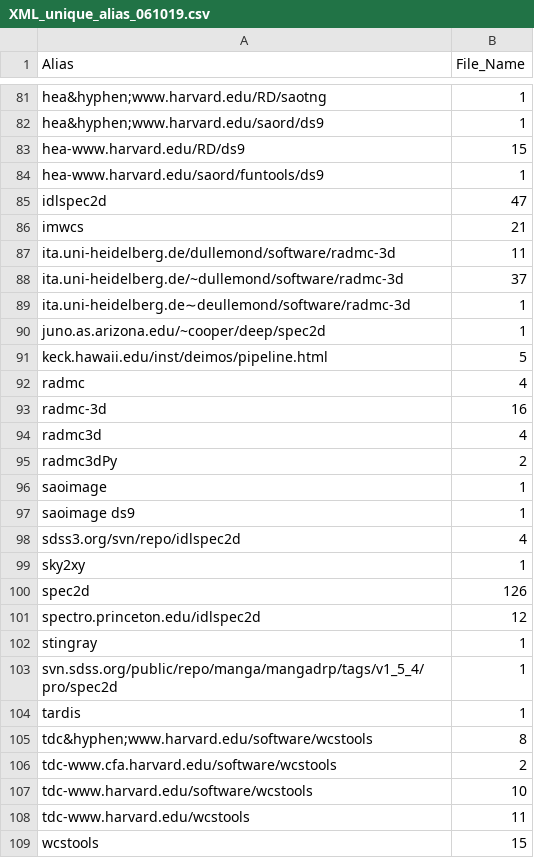
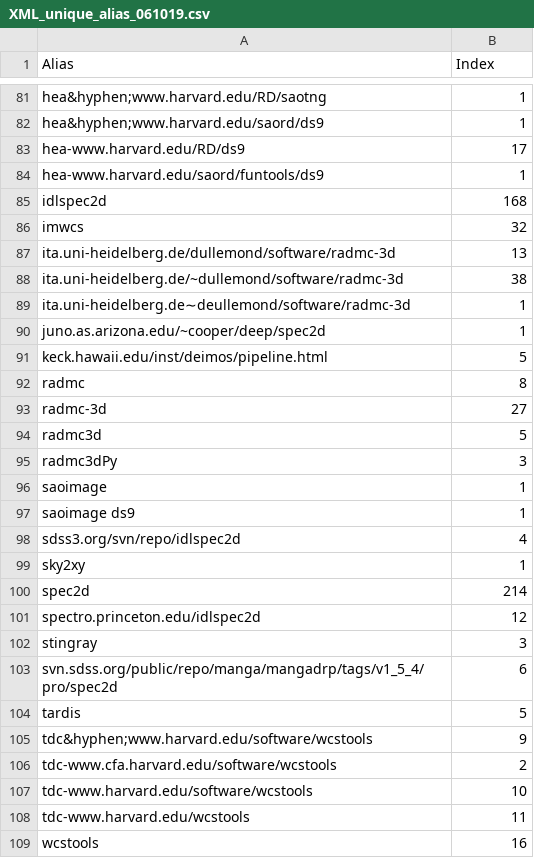
Before and after one commit to CfA-Library/Cite_Astro_Software, a CSV file: Citation_Study_2019/XML_SEARCH/XML_ANALYSIS/XML_ANALYSIS_061019/XML_RESULTS_061019/XML_unique_alias_061019.csv, drawn as a sheet; only a part is shown, gaps mark what is left out; the diff covers the shown part only.

```diff
--- a/Citation_Study_2019/XML_SEARCH/XML_ANALYSIS/XML_ANALYSIS_061019/XML_RESULTS_061019/XML_unique_alias_061019.csv
+++ b/Citation_Study_2019/XML_SEARCH/XML_ANALYSIS/XML_ANALYSIS_061019/XML_RESULTS_061019/XML_unique_alias_061019.csv
@@ -1 +1 @@
-Alias,File_Name
+Alias,Index
@@ -82,8 +82,8 @@ hea&hyphen;www.harvard.edu/RD/saotng,1
 hea&hyphen;www.harvard.edu/saord/ds9,1
-hea-www.harvard.edu/RD/ds9,15
+hea-www.harvard.edu/RD/ds9,17
 hea-www.harvard.edu/saord/funtools/ds9,1
-idlspec2d,47
-imwcs,21
-ita.uni-heidelberg.de/dullemond/software/radmc-3d,11
-ita.uni-heidelberg.de/~dullemond/software/radmc-3d,37
+idlspec2d,168
+imwcs,32
+ita.uni-heidelberg.de/dullemond/software/radmc-3d,13
+ita.uni-heidelberg.de/~dullemond/software/radmc-3d,38
 ita.uni-heidelberg.de∼deullemond/software/radmc-3d,1
@@ -91,6 +91,6 @@ juno.as.arizona.edu/~cooper/deep/spec2d,1
 keck.hawaii.edu/inst/deimos/pipeline.html,5
-radmc,4
-radmc-3d,16
-radmc3d,4
-radmc3dPy,2
+radmc,8
+radmc-3d,27
+radmc3d,5
+radmc3dPy,3
 saoimage,1
@@ -99,8 +99,8 @@ sdss3.org/svn/repo/idlspec2d,4
 sky2xy,1
-spec2d,126
+spec2d,214
 spectro.princeton.edu/idlspec2d,12
-stingray,1
-svn.sdss.org/public/repo/manga/mangadrp/tags/v1_5_4/pro/spec2d,1
-tardis,1
-tdc&hyphen;www.harvard.edu/software/wcstools,8
+stingray,3
+svn.sdss.org/public/repo/manga/mangadrp/tags/v1_5_4/pro/spec2d,6
+tardis,5
+tdc&hyphen;www.harvard.edu/software/wcstools,9
 tdc-www.cfa.harvard.edu/software/wcstools,2
@@ -108,2 +108,2 @@ tdc-www.harvard.edu/software/wcstools,10
 tdc-www.harvard.edu/wcstools,11
-wcstools,15
+wcstools,16
```
Also changed, not shown: 30 edited cells elsewhere in this file.
